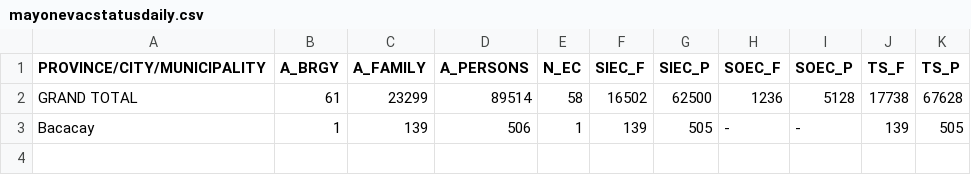
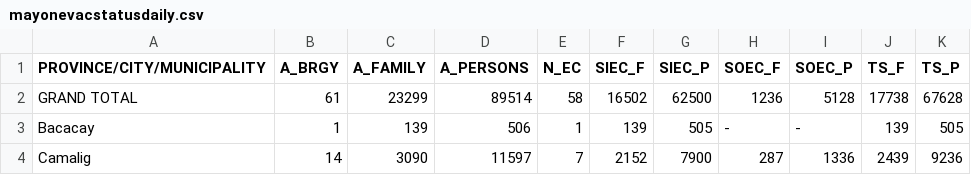
Before and after one commit to jmbangate/code4d, a CSV file: data/mayon/mayonevacstatusdaily.csv, drawn as a sheet; the diff names each change by its address in the sheet, - before the commit and + after, or states it on an @@ line.

Commit message:
Update mayonevacstatusdaily.csv

```diff
--- a/data/mayon/mayonevacstatusdaily.csv
+++ b/data/mayon/mayonevacstatusdaily.csv
+row 4: Camalig | 14 | 3090 | 11597 | 7 | 2152 | 7900 | 287 | 1336 | 2439 | 9236
```
